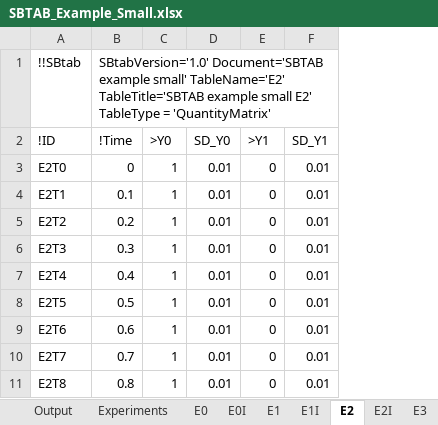
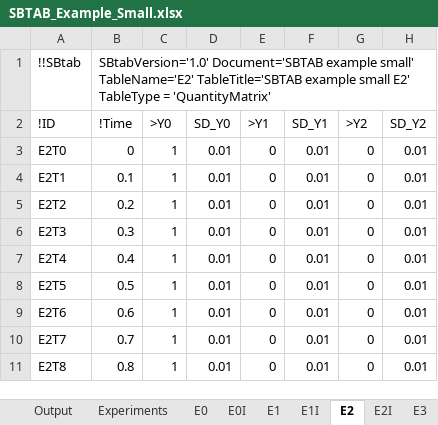
Before and after one commit to jpgsantos/Subcellular_workflow, an Excel workbook: Matlab/Model/Model_Example_Small/SBTAB_Example_Small.xlsx, sheet E2, drawn as a sheet; only a part is shown; values as stored, in another font and other column widths than the file's, no borders; the diff names each change by its address in the sheet, - before the commit and + after, or states it on an @@ line.

```diff
--- a/Matlab/Model/Model_Example_Small/SBTAB_Example_Small.xlsx (sheet E2)
+++ b/Matlab/Model/Model_Example_Small/SBTAB_Example_Small.xlsx (sheet E2)
+column G (>Y2), rows 3-11: all 0
+column H (SD_Y2), rows 3-11: all 0.01
```
Also changed, not shown: sheet E4I, sheet E4, sheet Experiments, sheet Output, sheet E3, sheet E0, 1 more sheet, other sheet tabs, 19 other files.
